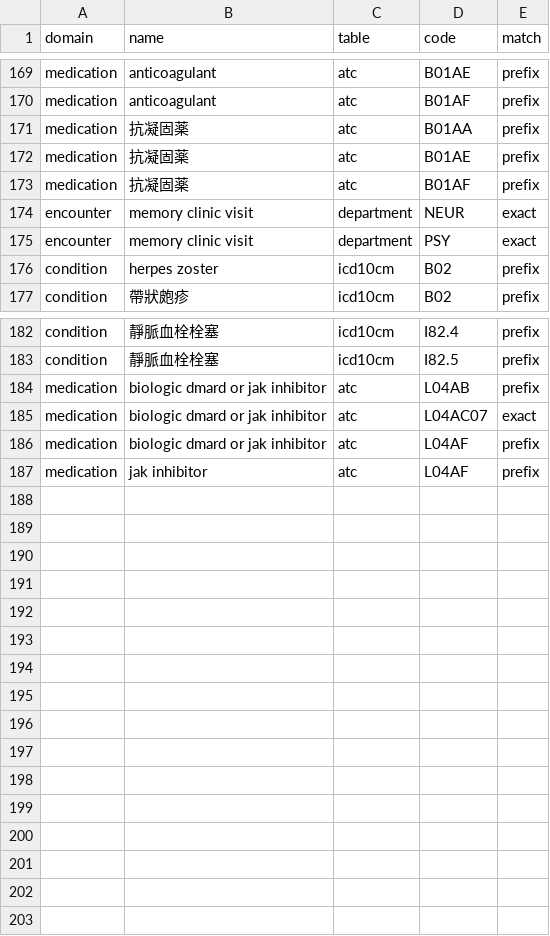
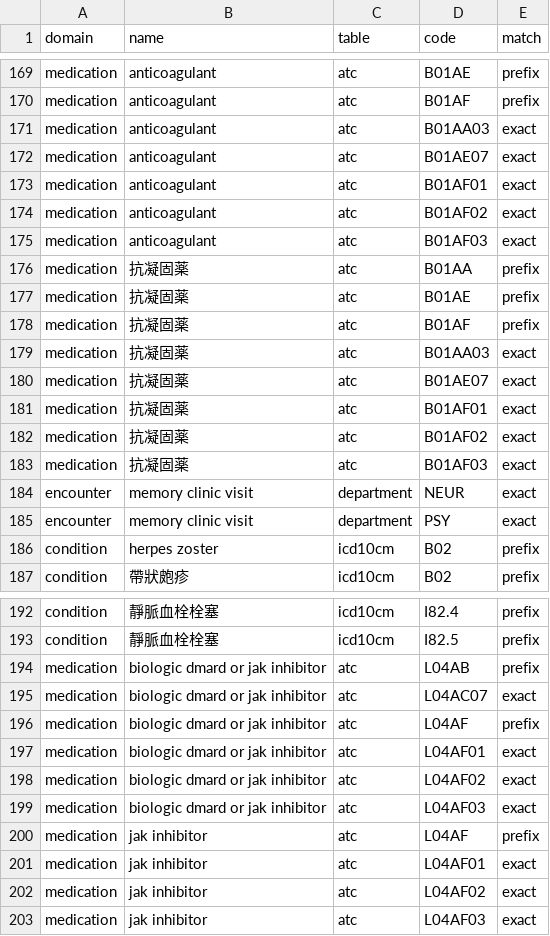
Before and after one commit to zandis/Auto-GPT, a CSV file: trialbox/services/criteria_compiler/terminology/src/synonyms.csv, drawn as a sheet; only a part is shown, gaps mark what is left out.

```diff
--- a/trialbox/services/criteria_compiler/terminology/src/synonyms.csv
+++ b/trialbox/services/criteria_compiler/terminology/src/synonyms.csv
@@ -170,2 +170,7 @@ medication,anticoagulant,atc,B01AE,prefix
 medication,anticoagulant,atc,B01AF,prefix
+medication,anticoagulant,atc,B01AA03,exact
+medication,anticoagulant,atc,B01AE07,exact
+medication,anticoagulant,atc,B01AF01,exact
+medication,anticoagulant,atc,B01AF02,exact
+medication,anticoagulant,atc,B01AF03,exact
 medication,抗凝固薬,atc,B01AA,prefix
@@ -173,2 +178,7 @@ medication,抗凝固薬,atc,B01AE,prefix
 medication,抗凝固薬,atc,B01AF,prefix
+medication,抗凝固薬,atc,B01AA03,exact
+medication,抗凝固薬,atc,B01AE07,exact
+medication,抗凝固薬,atc,B01AF01,exact
+medication,抗凝固薬,atc,B01AF02,exact
+medication,抗凝固薬,atc,B01AF03,exact
 encounter,memory clinic visit,department,NEUR,exact
@@ -186,2 +196,8 @@ medication,biologic dmard or jak inhibitor,atc,L04AC07,exact
 medication,biologic dmard or jak inhibitor,atc,L04AF,prefix
+medication,biologic dmard or jak inhibitor,atc,L04AF01,exact
+medication,biologic dmard or jak inhibitor,atc,L04AF02,exact
+medication,biologic dmard or jak inhibitor,atc,L04AF03,exact
 medication,jak inhibitor,atc,L04AF,prefix
+medication,jak inhibitor,atc,L04AF01,exact
+medication,jak inhibitor,atc,L04AF02,exact
+medication,jak inhibitor,atc,L04AF03,exact
```
Also changed, not shown: trialbox/docs/licences/register.csv, 50 other files.
